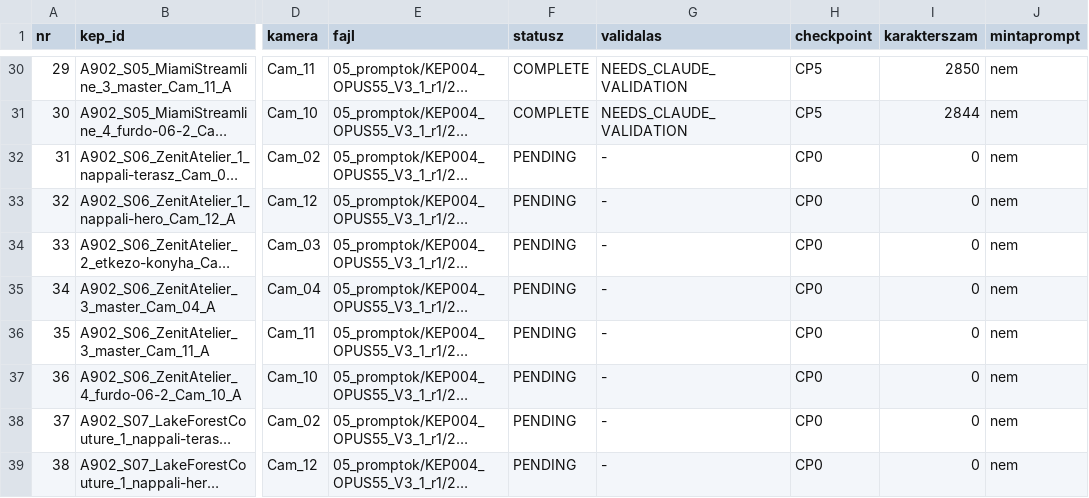
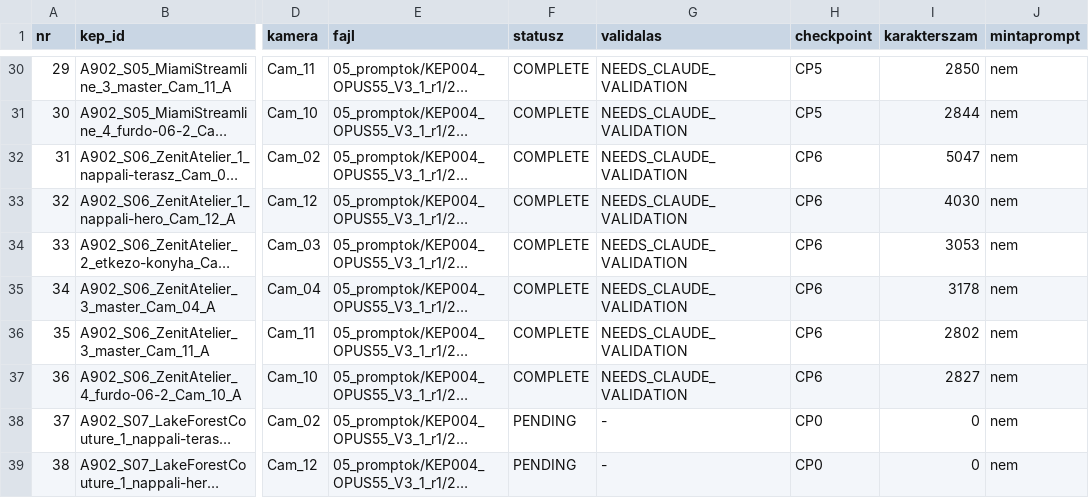
Before and after one commit to peterkapusi88-hub/wsg-berendezes, a CSV file: 05_promptok/KEP004_OPUS55_V3_1_r1/01_MANIFEST_66.csv, drawn as a sheet; only a part is shown, gaps mark what is left out; long unchanged cells end in …; the diff names each change by its address in the sheet, - before the commit and + after, or states it on an @@ line.

```diff
--- a/05_promptok/KEP004_OPUS55_V3_1_r1/01_MANIFEST_66.csv
+++ b/05_promptok/KEP004_OPUS55_V3_1_r1/01_MANIFEST_66.csv
-F32:F37 (statusz): PENDING
+F32:F37 (statusz): COMPLETE
-G32:G37 (validalas): -
+G32:G37 (validalas): NEEDS_CLAUDE_VALIDATION
-H32:H37 (checkpoint): CP0
+H32:H37 (checkpoint): CP6
-I32 (karakterszam): 0
+I32 (karakterszam): 5047
-I33 (karakterszam): 0
+I33 (karakterszam): 4030
-I34 (karakterszam): 0
+I34 (karakterszam): 3053
-I35 (karakterszam): 0
+I35 (karakterszam): 3178
-I36 (karakterszam): 0
+I36 (karakterszam): 2802
-I37 (karakterszam): 0
+I37 (karakterszam): 2827
```
Also changed, not shown: 7 other files.
